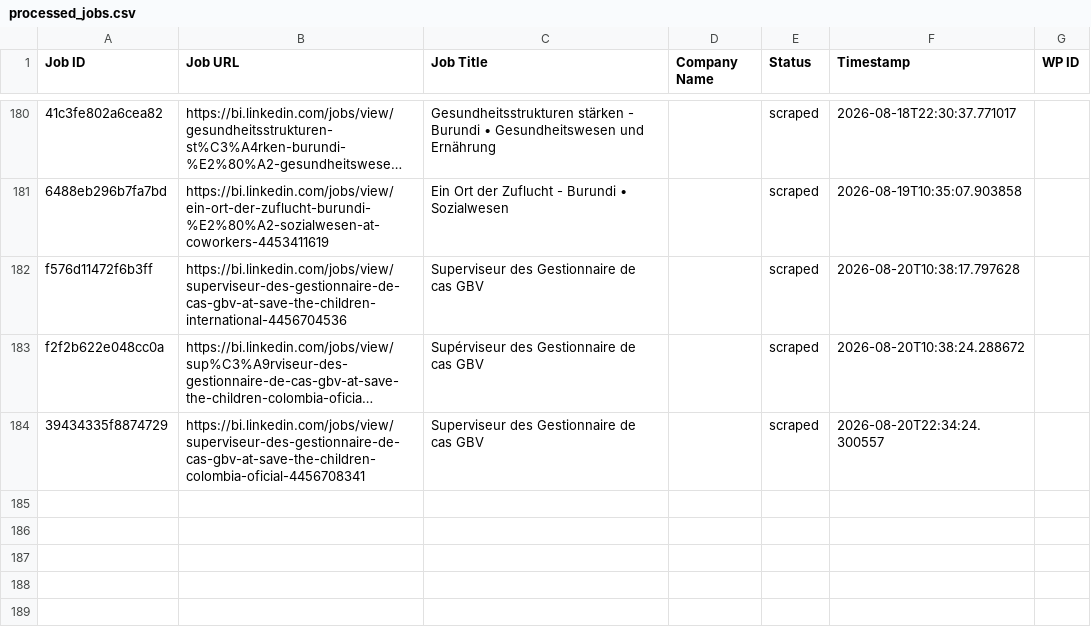
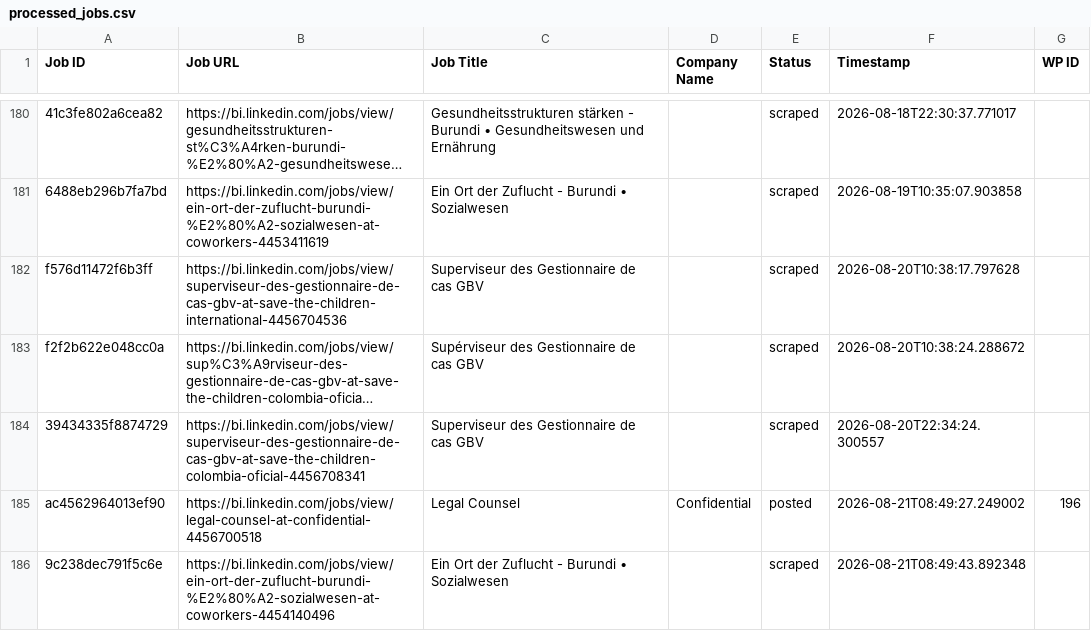
Before and after one commit to innovationinc2000/bi, a CSV file: processed_jobs.csv, drawn as a sheet; only a part is shown, gaps mark what is left out; long unchanged cells end in …; the diff names each change by its address in the sheet, - before the commit and + after, or states it on an @@ line.

```diff
--- a/processed_jobs.csv
+++ b/processed_jobs.csv
+row 185: ac4562964013ef90 | https://bi.linkedin.com/jobs/view/legal-counsel-at-confidential-4456700518 | Legal Counsel | Confidential | posted | 2026-08-21T08:49:27.249002 | 196
+row 186: 9c238dec791f5c6e | https://bi.linkedin.com/jobs/view/ein-ort-der-zuflucht-burundi-%E2%80%A2-sozialwesen-at-coworkers-4454140496 | Ein Ort der Zuflucht - Burundi • Sozialwesen |  | scraped | 2026-08-21T08:49:43.892348
```
